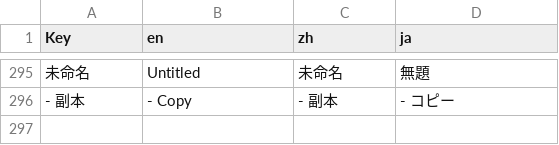
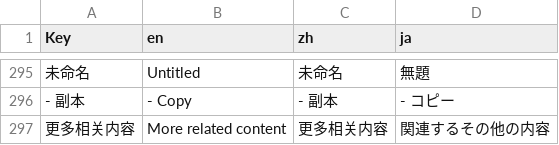
Before and after one commit to By-chi/BiliMusic, a CSV file: Translate/translations_template.csv, drawn as a sheet; only a part is shown, gaps mark what is left out.

```diff
--- a/Translate/translations_template.csv
+++ b/Translate/translations_template.csv
@@ -296 +296,2 @@ Key,en,zh,ja
 " - 副本"," - Copy"," - 副本"," - コピー"
+"更多相关内容","More related content","更多相关内容","関連するその他の内容"
```
Also changed, not shown: 15 other files.
